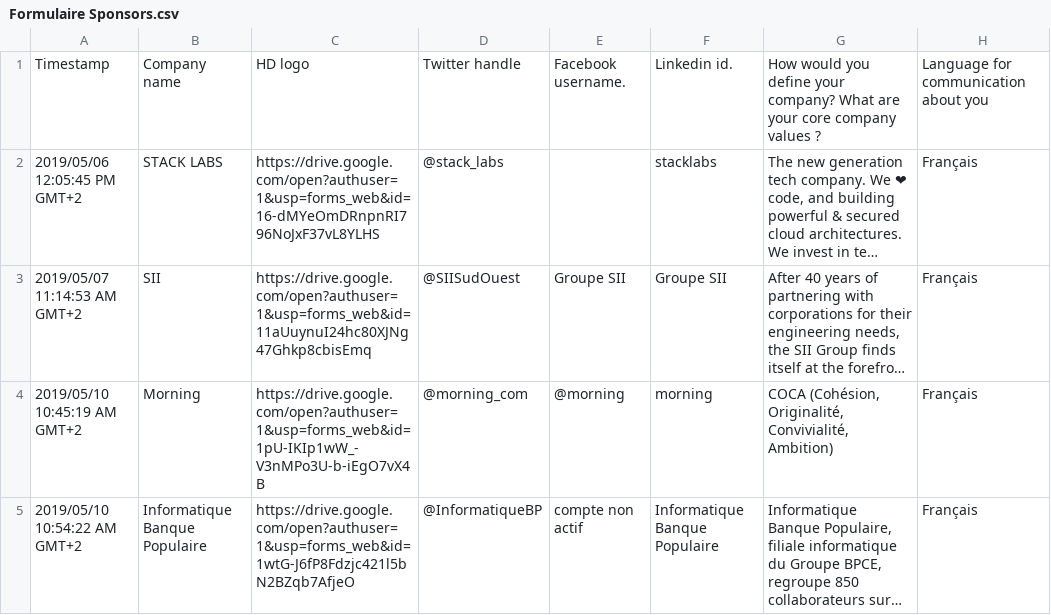
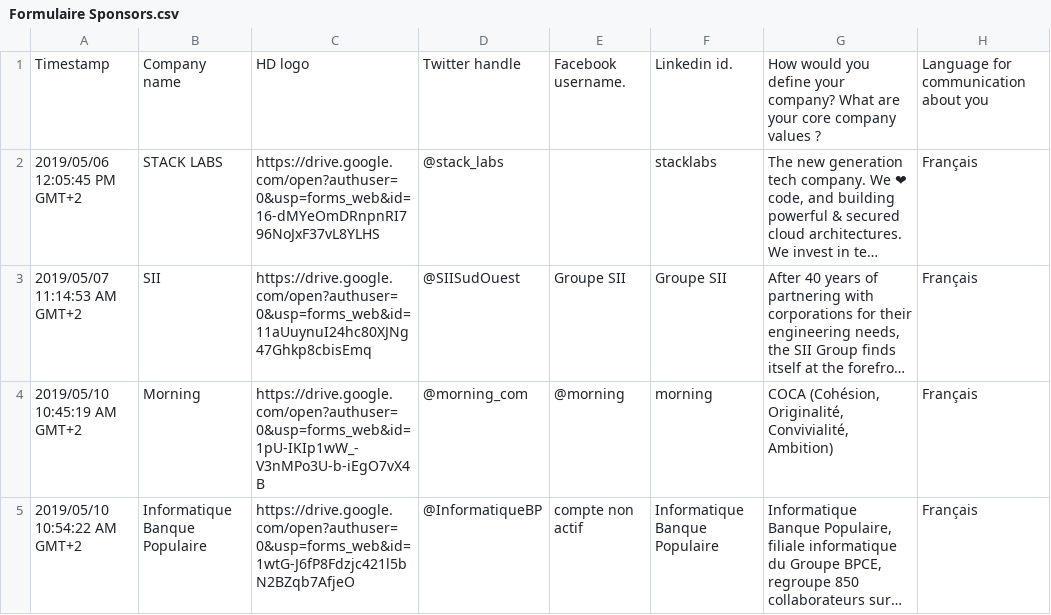
Before and after one commit to GDGToulouse/conference-hall-toolkit, a CSV file: Formulaire Sponsors.csv, drawn as a sheet; only a part is shown; long unchanged cells end in …; the diff covers the shown part only; the diff names each change by its address in the sheet, - before the commit and + after, or states it on an @@ line.

Commit message:
Add open-airline

```diff
--- a/Formulaire Sponsors.csv
+++ b/Formulaire Sponsors.csv
-C2: https://drive.google.com/open?authuser=1&usp=forms_web&id=16-dMYeOmDRnpnRI796NoJxF37vL8YLHS
+C2: https://drive.google.com/open?authuser=0&usp=forms_web&id=16-dMYeOmDRnpnRI796NoJxF37vL8YLHS
-C3: https://drive.google.com/open?authuser=1&usp=forms_web&id=11aUuynuI24hc80XJNg47Ghkp8cbisEmq
+C3: https://drive.google.com/open?authuser=0&usp=forms_web&id=11aUuynuI24hc80XJNg47Ghkp8cbisEmq
-C4: https://drive.google.com/open?authuser=1&usp=forms_web&id=1pU-IKIp1wW_-V3nMPo3U-b-iEgO7vX4B
+C4: https://drive.google.com/open?authuser=0&usp=forms_web&id=1pU-IKIp1wW_-V3nMPo3U-b-iEgO7vX4B
-C5: https://drive.google.com/open?authuser=1&usp=forms_web&id=1wtG-J6fP8Fdzjc421l5bN2BZqb7AfjeO
+C5: https://drive.google.com/open?authuser=0&usp=forms_web&id=1wtG-J6fP8Fdzjc421l5bN2BZqb7AfjeO
```
Also changed, not shown: 1 added row and 2 edited cells elsewhere in this file, 1 other file.
